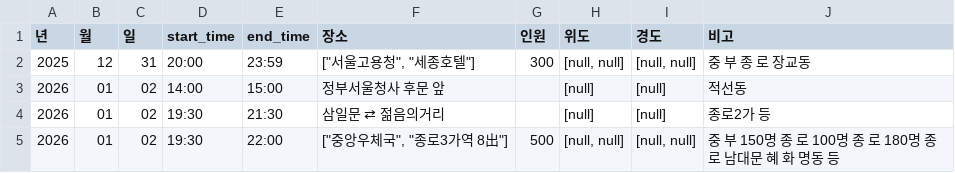
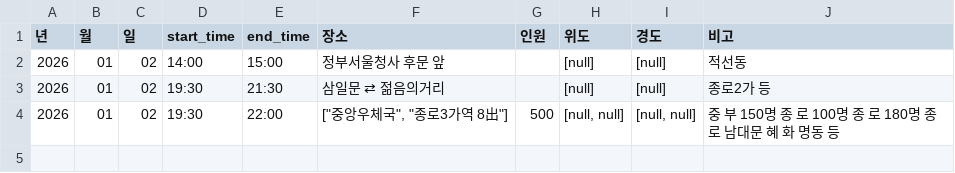
Before and after one commit to MinhaKim02/protest-crawling-database, a CSV file: data/집회정보_통합_종로.csv, drawn as a sheet; the diff names each change by its address in the sheet, - before the commit and + after, or states it on an @@ line.

```diff
--- a/data/집회정보_통합_종로.csv
+++ b/data/집회정보_통합_종로.csv
-row 2: 2025 | 12 | 31 | 20:00 | 23:59 | ["서울고용청", "세종호텔"] | 300 | [null, null] | [null, null] | 중 부 종 로 장교동
```
Also changed, not shown: data/집회정보_통합.csv.
